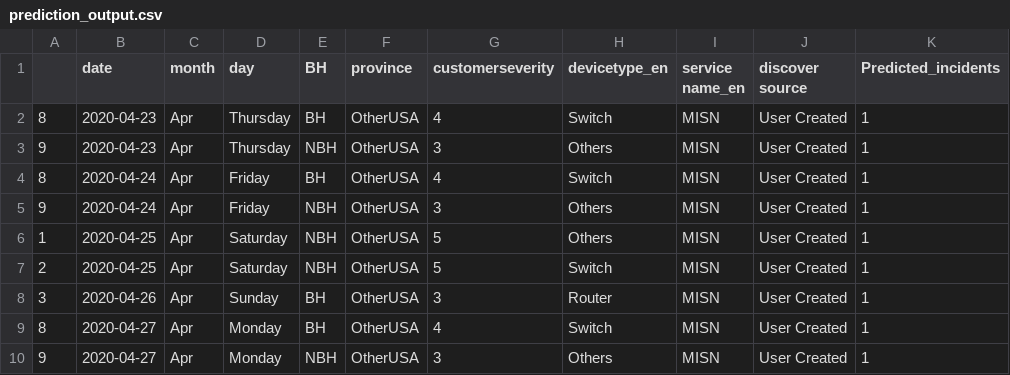
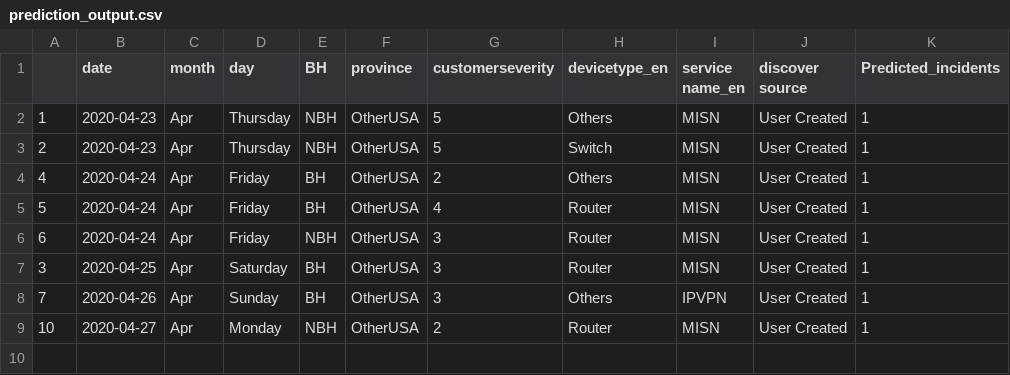
Before and after one commit to AnalyticsSolution/IncidentPredictionTraining, a CSV file: Output/prediction_output.csv, drawn as a sheet.

Commit message:
Pushing Output files to GIT repo

```diff
--- a/Output/prediction_output.csv
+++ b/Output/prediction_output.csv
@@ -1,10 +1,9 @@
 ,date,month,day,BH,province,customerseverity,devicetype_en,service name_en,discover source,Predicted_incidents
-8,2020-04-23,Apr,Thursday,BH,OtherUSA,4,Switch,MISN,User Created,1
-9,2020-04-23,Apr,Thursday,NBH,OtherUSA,3,Others,MISN,User Created,1
-8,2020-04-24,Apr,Friday,BH,OtherUSA,4,Switch,MISN,User Created,1
-9,2020-04-24,Apr,Friday,NBH,OtherUSA,3,Others,MISN,User Created,1
-1,2020-04-25,Apr,Saturday,NBH,OtherUSA,5,Others,MISN,User Created,1
-2,2020-04-25,Apr,Saturday,NBH,OtherUSA,5,Switch,MISN,User Created,1
-3,2020-04-26,Apr,Sunday,BH,OtherUSA,3,Router,MISN,User Created,1
-8,2020-04-27,Apr,Monday,BH,OtherUSA,4,Switch,MISN,User Created,1
-9,2020-04-27,Apr,Monday,NBH,OtherUSA,3,Others,MISN,User Created,1
+1,2020-04-23,Apr,Thursday,NBH,OtherUSA,5,Others,MISN,User Created,1
+2,2020-04-23,Apr,Thursday,NBH,OtherUSA,5,Switch,MISN,User Created,1
+4,2020-04-24,Apr,Friday,BH,OtherUSA,2,Others,MISN,User Created,1
+5,2020-04-24,Apr,Friday,BH,OtherUSA,4,Router,MISN,User Created,1
+6,2020-04-24,Apr,Friday,NBH,OtherUSA,3,Router,MISN,User Created,1
+3,2020-04-25,Apr,Saturday,BH,OtherUSA,3,Router,MISN,User Created,1
+7,2020-04-26,Apr,Sunday,BH,OtherUSA,3,Others,IPVPN,User Created,1
+10,2020-04-27,Apr,Monday,NBH,OtherUSA,2,Router,MISN,User Created,1
```
Also changed, not shown: Output/prediction_model_metrics.csv, 2 other files.
